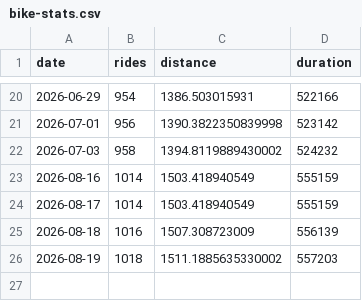
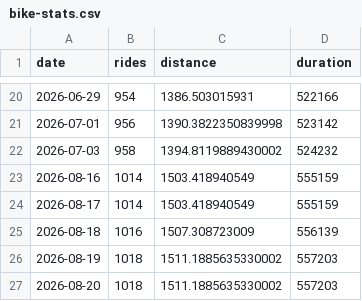
Before and after one commit to tatimblin/tristantimblin.dev, a CSV file: src/widgets/bike-stats/bike-stats.csv, drawn as a sheet; only a part is shown, gaps mark what is left out; the diff names each change by its address in the sheet, - before the commit and + after, or states it on an @@ line.

```diff
--- a/src/widgets/bike-stats/bike-stats.csv
+++ b/src/widgets/bike-stats/bike-stats.csv
+row 27: 2026-08-20 | 1018 | 1511.1885635330002 | 557203
```
